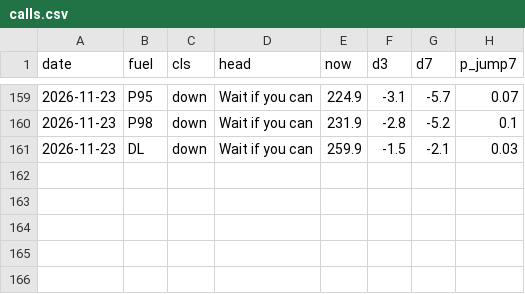
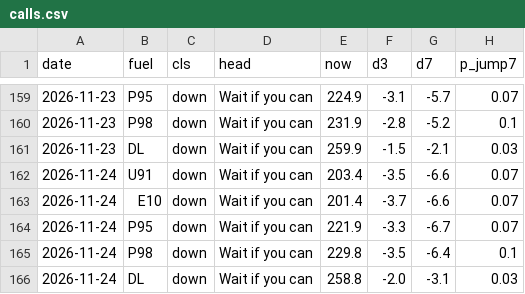
Before and after one commit to nathann2997/Bowser, a CSV file: store/calls.csv, drawn as a sheet; only a part is shown, gaps mark what is left out.

```diff
--- a/store/calls.csv
+++ b/store/calls.csv
@@ -161 +161,6 @@ date,fuel,cls,head,now,d3,d7,p_jump7
 2026-11-23,DL,down,Wait if you can,259.9,-1.5,-2.1,0.03
+2026-11-24,U91,down,Wait if you can,203.4,-3.5,-6.6,0.07
+2026-11-24,E10,down,Wait if you can,201.4,-3.7,-6.6,0.07
+2026-11-24,P95,down,Wait if you can,221.9,-3.3,-6.7,0.07
+2026-11-24,P98,down,Wait if you can,229.8,-3.5,-6.4,0.1
+2026-11-24,DL,down,Wait if you can,258.8,-2.0,-3.1,0.03
```
Also changed, not shown: store/fred.csv, store/shadow.csv, 5 other files.
